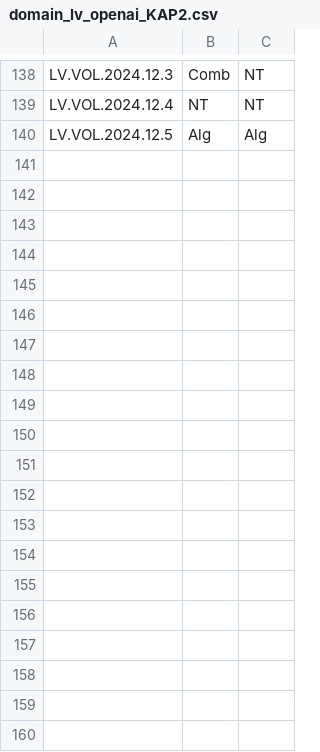
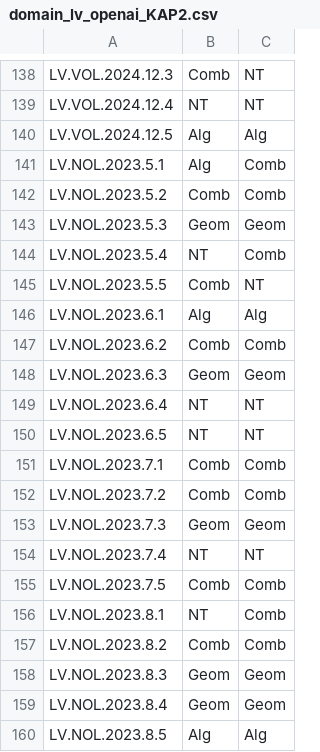
Before and after one commit to kapsitis/math, a CSV file: src/site/problembase/scripts/domain/domain_lv_openai_KAP2.csv, drawn as a sheet; only a part is shown, gaps mark what is left out; the diff covers the shown part only; the diff names each change by its address in the sheet, - before the commit and + after, or states it on an @@ line.

```diff
--- a/src/site/problembase/scripts/domain/domain_lv_openai_KAP2.csv
+++ b/src/site/problembase/scripts/domain/domain_lv_openai_KAP2.csv
+row 141: LV.NOL.2023.5.1 | Alg | Comb
+row 142: LV.NOL.2023.5.2 | Comb | Comb
+row 143: LV.NOL.2023.5.3 | Geom | Geom
+row 144: LV.NOL.2023.5.4 | NT | Comb
+row 145: LV.NOL.2023.5.5 | Comb | NT
+row 146: LV.NOL.2023.6.1 | Alg | Alg
+row 147: LV.NOL.2023.6.2 | Comb | Comb
+row 148: LV.NOL.2023.6.3 | Geom | Geom
+row 149: LV.NOL.2023.6.4 | NT | NT
+row 150: LV.NOL.2023.6.5 | NT | NT
+row 151: LV.NOL.2023.7.1 | Comb | Comb
+row 152: LV.NOL.2023.7.2 | Comb | Comb
+row 153: LV.NOL.2023.7.3 | Geom | Geom
+row 154: LV.NOL.2023.7.4 | NT | NT
+row 155: LV.NOL.2023.7.5 | Comb | Comb
+row 156: LV.NOL.2023.8.1 | NT | Comb
+row 157: LV.NOL.2023.8.2 | Comb | Comb
+row 158: LV.NOL.2023.8.3 | Geom | Geom
+row 159: LV.NOL.2023.8.4 | Geom | Geom
+row 160: LV.NOL.2023.8.5 | Alg | Alg
```
Also changed, not shown: 40 added rows elsewhere in this file, 6 other files.
